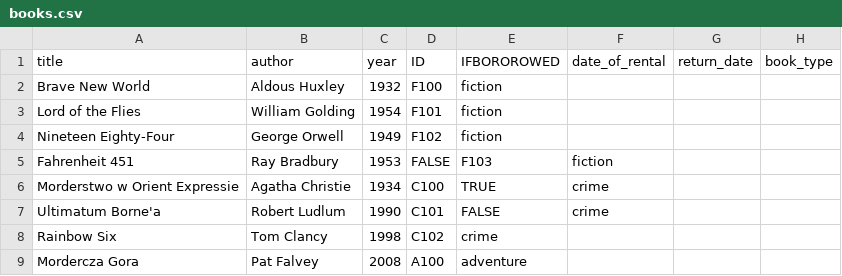
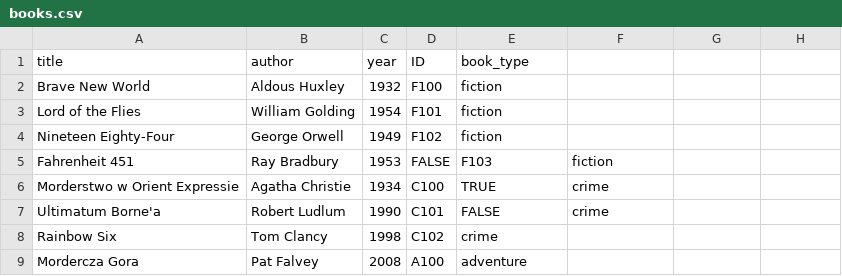
Before and after one commit to KFlaga/Library, a CSV file: books.csv, drawn as a sheet.

```diff
--- a/books.csv
+++ b/books.csv
@@ -1,2 +1,2 @@
-title,author,year,ID,IFBOROROWED,date_of_rental,return_date,book_type
+title,author,year,ID,book_type
 Brave New World,Aldous Huxley,1932,F100,fiction
```
Also changed, not shown: String_of_things.csv, 2 other files.
